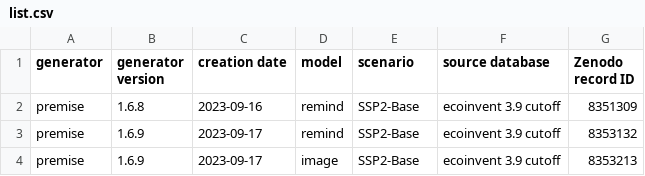
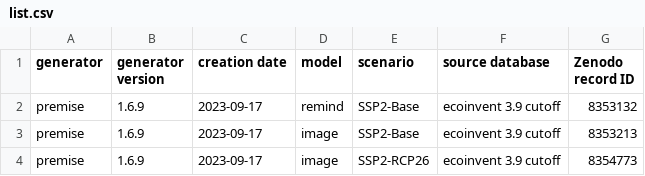
Before and after one commit to polca/ScenarioLink, a CSV file: ab_plugin_scenariolink/scenarios list/list.csv, drawn as a sheet.

Commit message:
Update list.csv

```diff
--- a/ab_plugin_scenariolink/scenarios list/list.csv
+++ b/ab_plugin_scenariolink/scenarios list/list.csv
@@ -1,4 +1,4 @@
 generator;generator version;creation date;model;scenario;source database;Zenodo record ID
-premise;1.6.8;2023-09-16;remind;SSP2-Base;ecoinvent 3.9 cutoff;"8351309"
 premise;1.6.9;2023-09-17;remind;SSP2-Base;ecoinvent 3.9 cutoff;"8353132"
 premise;1.6.9;2023-09-17;image;SSP2-Base;ecoinvent 3.9 cutoff;"8353213"
+premise;1.6.9;2023-09-17;image;SSP2-RCP26;ecoinvent 3.9 cutoff;"8354773"
```
